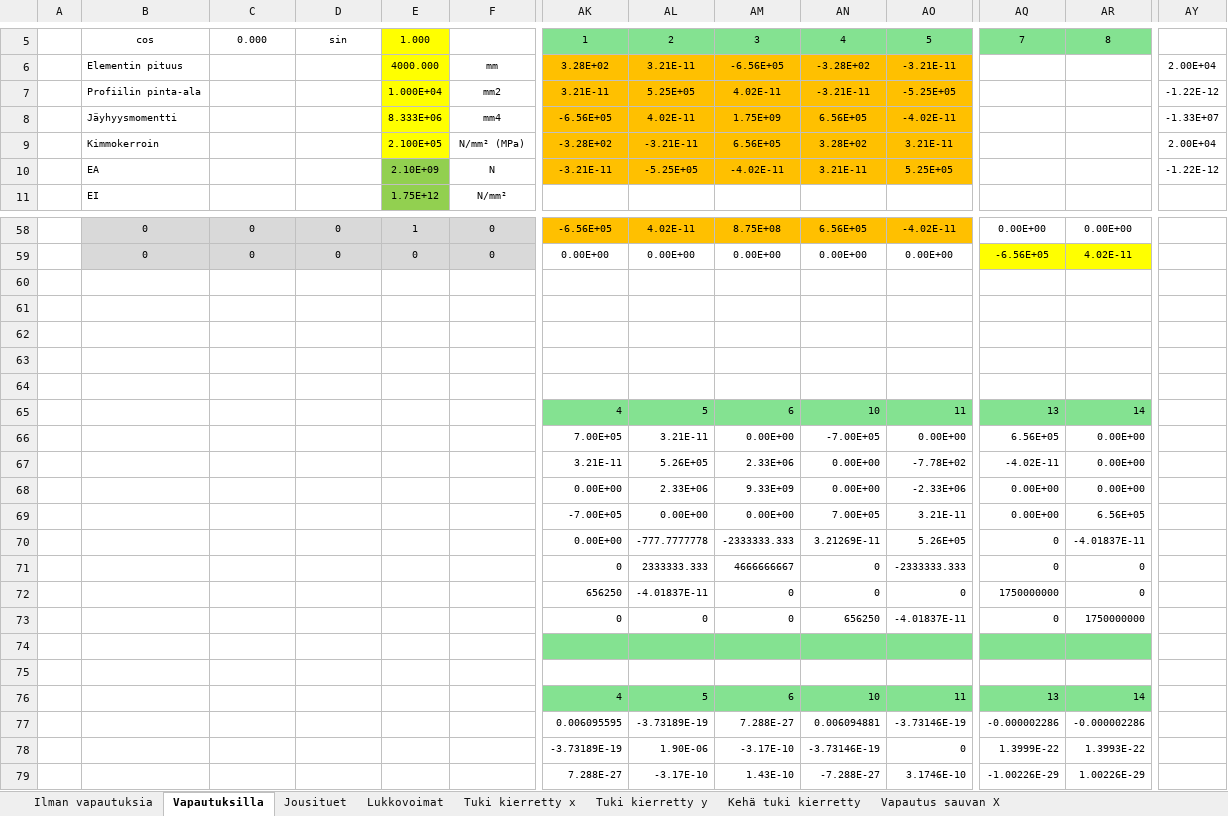
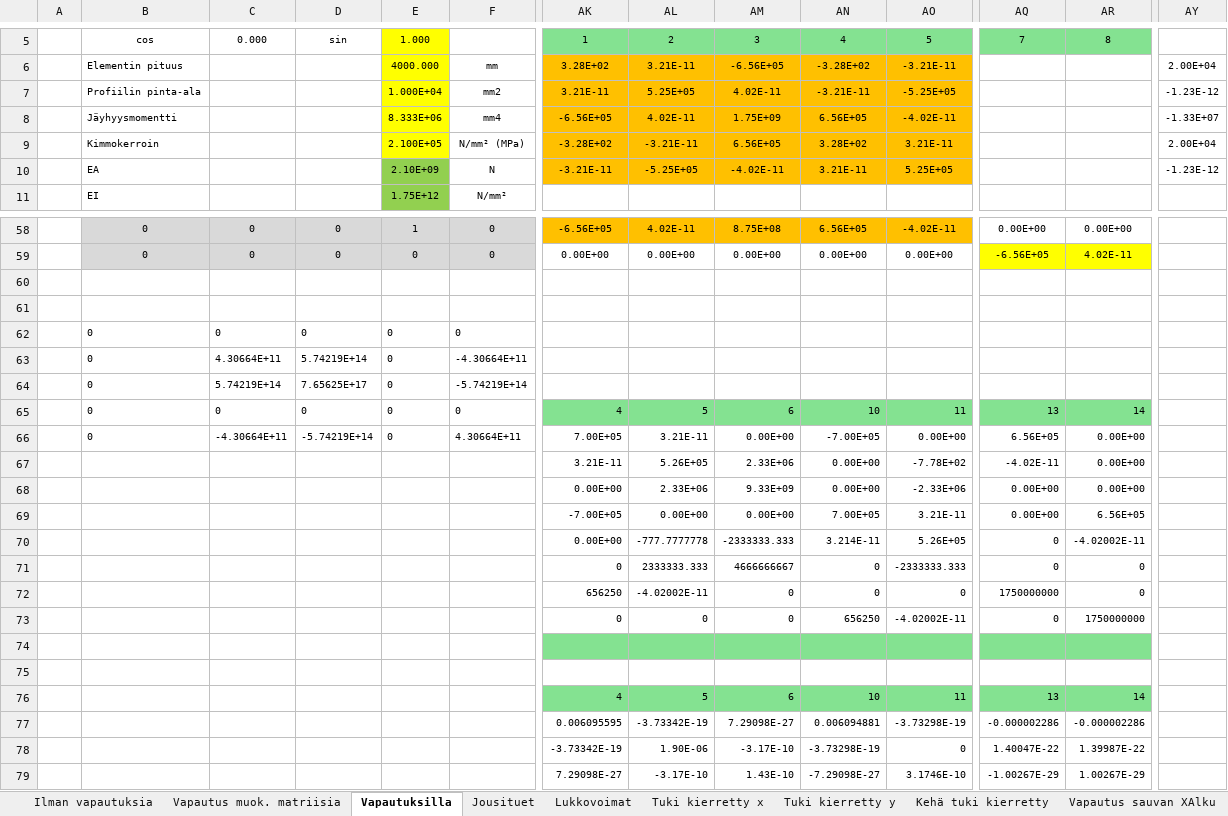
Before and after one commit to VillePe/vefem, an Excel workbook: theory/FEM matriisit.xlsx, sheet Vapautuksilla, drawn as a sheet; only a part is shown, gaps mark what is left out; values as stored, in another font and other column widths than the file's, no borders; charts and pictures and conditional formats not drawn; removed rows and columns are numbered as before the commit, all else as after; rows hold the shown columns only; the diff covers the shown part only; the diff names each change by its address in the sheet, - before the commit and + after, or states it on an @@ line.

```diff
--- a/theory/FEM matriisit.xlsx (sheet Vapautuksilla)
+++ b/theory/FEM matriisit.xlsx (sheet Vapautuksilla)
-sheet tab: Vapautus sauvan X
+sheet tab: Vapautus muok. matriisia
+sheet tab: Vapautus sauvan XAlku
-AY7: -1.22E-12
+AY7: -1.23E-12
-AY10: -1.22E-12
+AY10: -1.23E-12
-row 62: (empty)
+row 62:  | 0 | 0 | 0 | 0 | 0
-row 63: (empty)
-row 64: (empty)
+row 63:  | 0 | 4.30664E+11 | 5.74219E+14 | 0 | -4.30664E+11
+row 64:  | 0 | 5.74219E+14 | 7.65625E+17 | 0 | -5.74219E+14
-B65:B66: (empty)
+B65:B66: 0
-C65: (empty)
+C65: 0
-D65: (empty)
+D65: 0
-E65:E66: (empty)
+E65:E66: 0
-F65: (empty)
+F65: 0
-C66: (empty)
+C66: -4.30664E+11
-D66: (empty)
+D66: -5.74219E+14
-F66: (empty)
+F66: 4.30664E+11
-AN70: 3.21269E-11
+AN70: 3.214E-11
-AR70: -4.01837E-11
+AR70: -4.02002E-11
-AL72: -4.01837E-11
+AL72: -4.02002E-11
-AO73: -4.01837E-11
+AO73: -4.02002E-11
-AL77: -3.73189E-19
+AL77: -3.73342E-19
-AM77: 7.288E-27
+AM77: 7.29098E-27
-AO77: -3.73146E-19
+AO77: -3.73298E-19
-AK78: -3.73189E-19
+AK78: -3.73342E-19
-AN78: -3.73146E-19
+AN78: -3.73298E-19
-AQ78: 1.3999E-22
+AQ78: 1.40047E-22
-AR78: 1.3993E-22
+AR78: 1.39987E-22
-AK79: 7.288E-27
+AK79: 7.29098E-27
-AN79: -7.288E-27
+AN79: -7.29098E-27
-AQ79: -1.00226E-29
+AQ79: -1.00267E-29
-AR79: 1.00226E-29
+AR79: 1.00267E-29
```
Also changed, not shown: 34 edited cells elsewhere in this sheet, sheet Jousituet, sheet Kehä tuki kierretty, sheet Ilman vapautuksia, sheet Tuki kierretty x, sheet Tuki kierretty y, other sheet tabs, charts or pictures, 14 other files.
